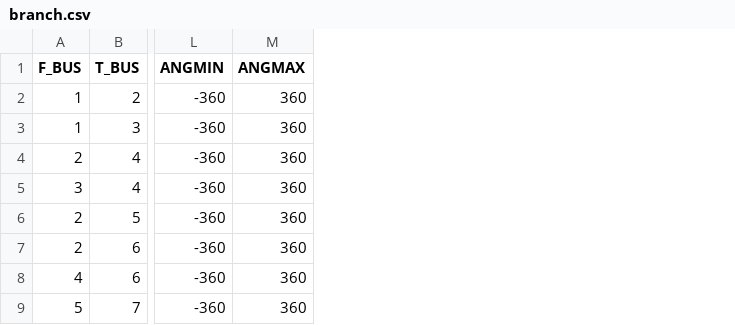
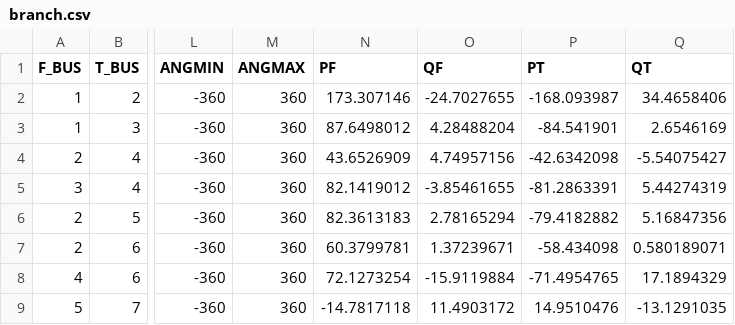
Before and after one commit to caseformat/ieee30, a CSV file: branch.csv, drawn as a sheet; only a part is shown, gaps mark what is left out; the diff names each change by its address in the sheet, - before the commit and + after, or states it on an @@ line.

```diff
--- a/branch.csv
+++ b/branch.csv
+column N (PF), rows 2-9: 173.307146 | 87.6498012 | 43.6526909 | 82.1419012 | 82.3613183 | 60.3799781 | 72.1273254 | -14.7817118
+column O (QF), rows 2-9: -24.7027655 | 4.28488204 | 4.74957156 | -3.85461655 | 2.78165294 | 1.37239671 | -15.9119884 | 11.4903172
+column P (PT), rows 2-9: -168.093987 | -84.541901 | -42.6342098 | -81.2863391 | -79.4182882 | -58.434098 | -71.4954765 | 14.9510476
+column Q (QT), rows 2-9: 34.4658406 | 2.6546169 | -5.54075427 | 5.44274319 | 5.16847356 | 0.580189071 | 17.1894329 | -13.1291035
```
Also changed, not shown: bus.csv, gen.csv.
